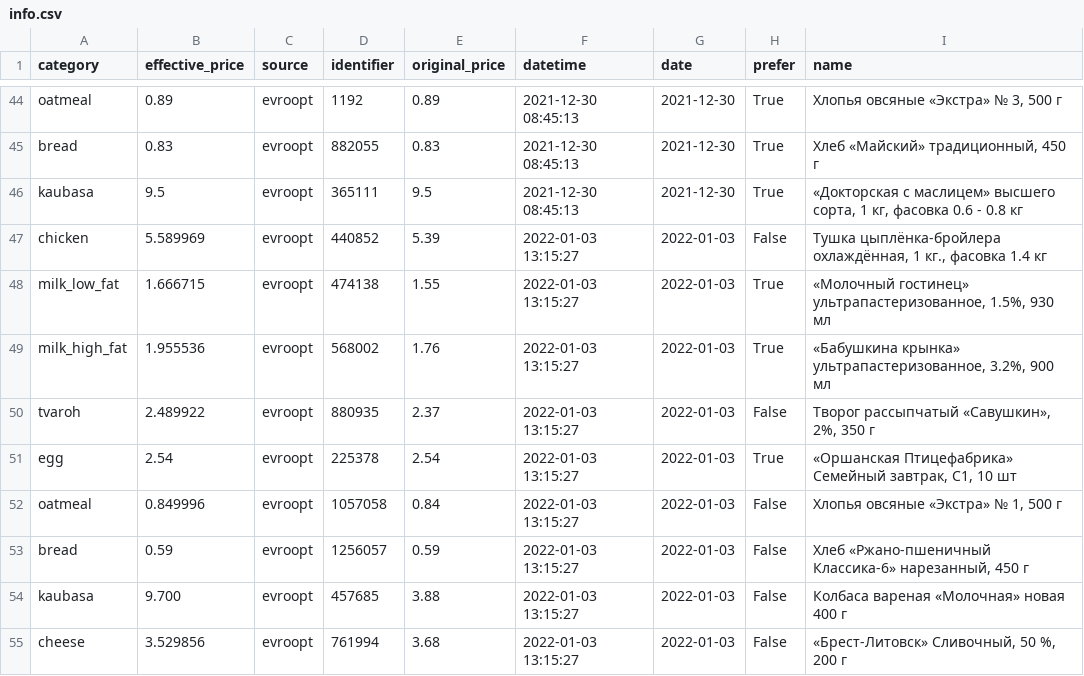
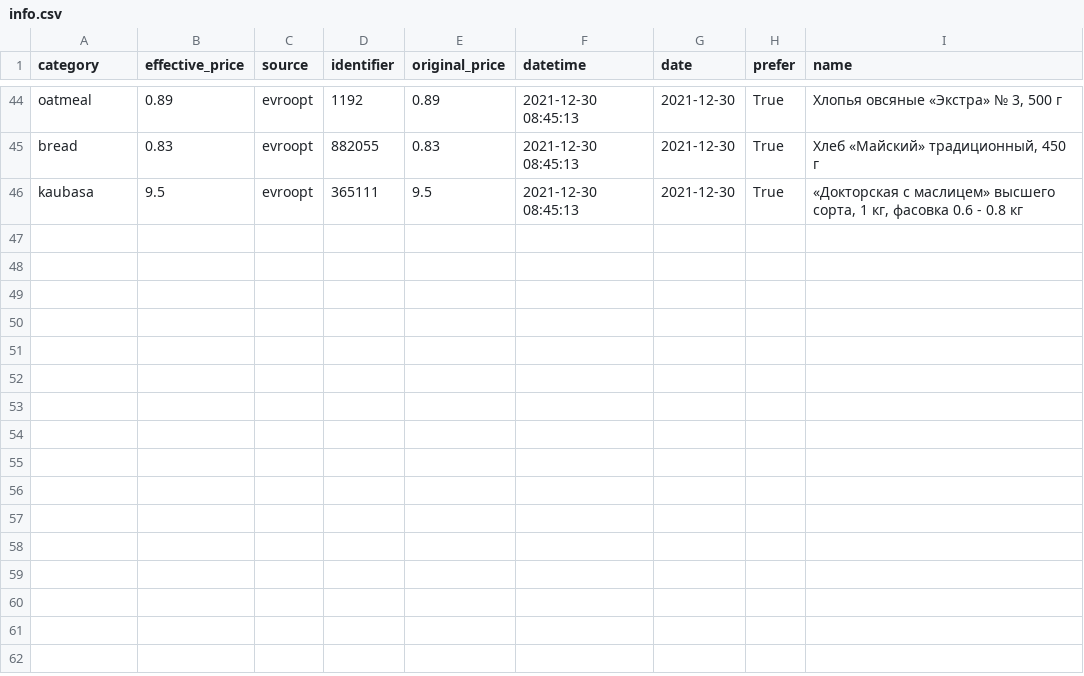
Before and after one commit to demidov91/price-monitor, a CSV file: info.csv, drawn as a sheet; only a part is shown, gaps mark what is left out; the diff names each change by its address in the sheet, - before the commit and + after, or states it on an @@ line.

Commit message:
Re-analyze today's data.

```diff
--- a/info.csv
+++ b/info.csv
-row 47: chicken | 5.589969 | evroopt | 440852 | 5.39 | 2022-01-03 13:15:27 | 2022-01-03 | False | Тушка цыплёнка-бройлера охлаждённая, 1 кг., фасовка 1.4 кг
-row 48: milk_low_fat | 1.666715 | evroopt | 474138 | 1.55 | 2022-01-03 13:15:27 | 2022-01-03 | True | «Молочный гостинец» ультрапастеризованное, 1.5%, 930 мл
-row 49: milk_high_fat | 1.955536 | evroopt | 568002 | 1.76 | 2022-01-03 13:15:27 | 2022-01-03 | True | «Бабушкина крынка» ультрапастеризованное, 3.2%, 900 мл
-row 50: tvaroh | 2.489922 | evroopt | 880935 | 2.37 | 2022-01-03 13:15:27 | 2022-01-03 | False | Творог рассыпчатый «Савушкин», 2%, 350 г
-row 51: egg | 2.54 | evroopt | 225378 | 2.54 | 2022-01-03 13:15:27 | 2022-01-03 | True | «Оршанская Птицефабрика» Семейный завтрак, С1, 10 шт
-row 52: oatmeal | 0.849996 | evroopt | 1057058 | 0.84 | 2022-01-03 13:15:27 | 2022-01-03 | False | Хлопья овсяные «Экстра» № 1, 500 г
-row 53: bread | 0.59 | evroopt | 1256057 | 0.59 | 2022-01-03 13:15:27 | 2022-01-03 | False | Хлеб «Ржано-пшеничный Классика-6» нарезанный, 450 г
-row 54: kaubasa | 9.700 | evroopt | 457685 | 3.88 | 2022-01-03 13:15:27 | 2022-01-03 | False | Колбаса вареная «Молочная» новая 400 г
-row 55: cheese | 3.529856 | evroopt | 761994 | 3.68 | 2022-01-03 13:15:27 | 2022-01-03 | False | «Брест-Литовск» Сливочный, 50 %, 200 г
```
Also changed, not shown: 2 other files.
